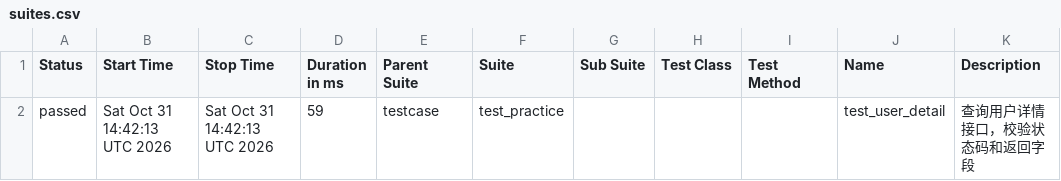
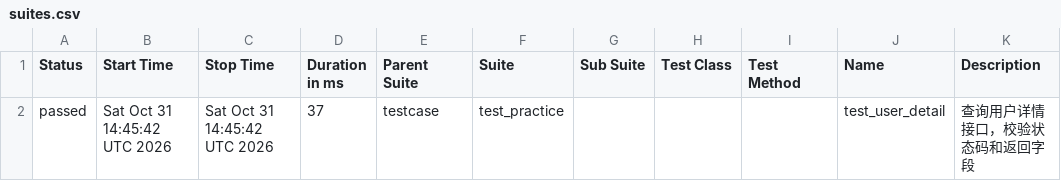
Before and after one commit to Emily8801/my-automation-project, a CSV file: data/suites.csv, drawn as a sheet.

```diff
--- a/data/suites.csv
+++ b/data/suites.csv
@@ -1,2 +1,2 @@
 "Status","Start Time","Stop Time","Duration in ms","Parent Suite","Suite","Sub Suite","Test Class","Test Method","Name","Description"
-"passed","Sat Oct 31 14:42:13 UTC 2026","Sat Oct 31 14:42:13 UTC 2026","59","testcase","test_practice","","","","test_user_detail","查询用户详情接口，校验状态码和返回字段"
+"passed","Sat Oct 31 14:45:42 UTC 2026","Sat Oct 31 14:45:42 UTC 2026","37","testcase","test_practice","","","","test_user_detail","查询用户详情接口，校验状态码和返回字段"
```
Also changed, not shown: 17 other files.
